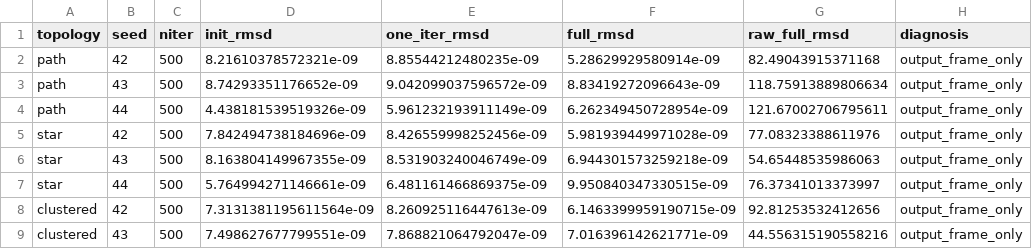
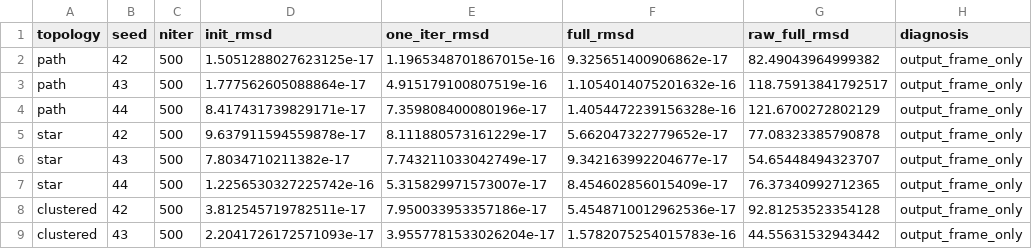
Before and after one commit to johnmarktaylor91/dagua, a CSV file: eval_output/algo_fidelity/round_41/graphopt/smoke_rmsd.csv, drawn as a sheet; only a part is shown; the diff covers the shown part only.

```diff
--- a/eval_output/algo_fidelity/round_41/graphopt/smoke_rmsd.csv
+++ b/eval_output/algo_fidelity/round_41/graphopt/smoke_rmsd.csv
@@ -1,9 +1,9 @@
 topology,seed,niter,init_rmsd,one_iter_rmsd,full_rmsd,raw_full_rmsd,diagnosis
-path,42,500,8.21610378572321e-09,8.85544212480235e-09,5.28629929580914e-09,82.49043915371168,output_frame_only
-path,43,500,8.74293351176652e-09,9.042099037596572e-09,8.83419272096643e-09,118.75913889806634,output_frame_only
-path,44,500,4.438181539519326e-09,5.961232193911149e-09,6.262349450728954e-09,121.67002706795611,output_frame_only
-star,42,500,7.842494738184696e-09,8.426559998252456e-09,5.981939449971028e-09,77.08323388611976,output_frame_only
-star,43,500,8.163804149967355e-09,8.531903240046749e-09,6.944301573259218e-09,54.65448535986063,output_frame_only
-star,44,500,5.764994271146661e-09,6.481161466869375e-09,9.950840347330515e-09,76.37341013373997,output_frame_only
-clustered,42,500,7.3131381195611564e-09,8.260925116447613e-09,6.1463399959190715e-09,92.81253532412656,output_frame_only
-clustered,43,500,7.498627677799551e-09,7.868821064792047e-09,7.016396142621771e-09,44.556315190558216,output_frame_only
+path,42,500,1.5051288027623125e-17,1.1965348701867015e-16,9.325651400906862e-17,82.49043964999382,output_frame_only
+path,43,500,1.777562605088864e-17,4.915179100807519e-16,1.1054014075201632e-16,118.75913841792517,output_frame_only
+path,44,500,8.417431739829171e-17,7.359808400080196e-17,1.4054472239156328e-16,121.6700272802129,output_frame_only
+star,42,500,9.637911594559878e-17,8.111880573161229e-17,5.662047322779652e-17,77.08323385790878,output_frame_only
+star,43,500,7.8034710211382e-17,7.743211033042749e-17,9.342163992204677e-17,54.65448494323707,output_frame_only
+star,44,500,1.2256530327225742e-16,5.315829971573007e-17,8.454602856015409e-17,76.37340992712365,output_frame_only
+clustered,42,500,3.812545719782511e-17,7.950033953357186e-17,5.4548710012962536e-17,92.81253523354128,output_frame_only
+clustered,43,500,2.2041726172571093e-17,3.9557781533026204e-17,1.5782075254015783e-16,44.55631532943442,output_frame_only
```
Also changed, not shown: 16 edited cells elsewhere in this file, 27 other files.
